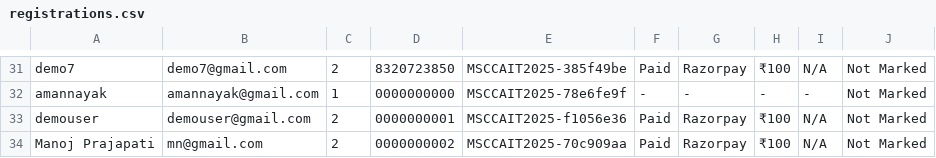
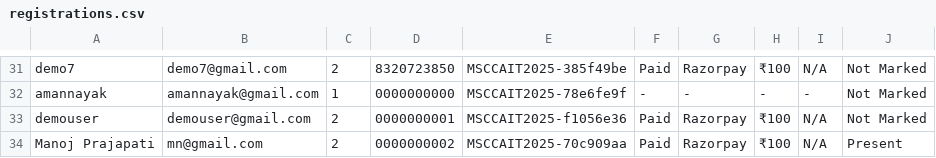
Before and after one commit to codinggujarat/CampusConnect-Bridging-students-and-events, a CSV file: static/csv_exports/registrations.csv, drawn as a sheet; only a part is shown, gaps mark what is left out.

```diff
--- a/static/csv_exports/registrations.csv
+++ b/static/csv_exports/registrations.csv
@@ -33,2 +33,2 @@ amannayak,amannayak@gmail.com,1,0000000000,MSCCAIT2025-78e6fe9f,-,-,-,-,Not Mark
 demouser,demouser@gmail.com,2,0000000001,MSCCAIT2025-f1056e36,Paid,Razorpay,₹100,N/A,Not Marked
-Manoj Prajapati ,mn@gmail.com,2,0000000002,MSCCAIT2025-70c909aa,Paid,Razorpay,₹100,N/A,Not Marked
+Manoj Prajapati ,mn@gmail.com,2,0000000002,MSCCAIT2025-70c909aa,Paid,Razorpay,₹100,N/A,Present
```
Also changed, not shown: 4 other files.
